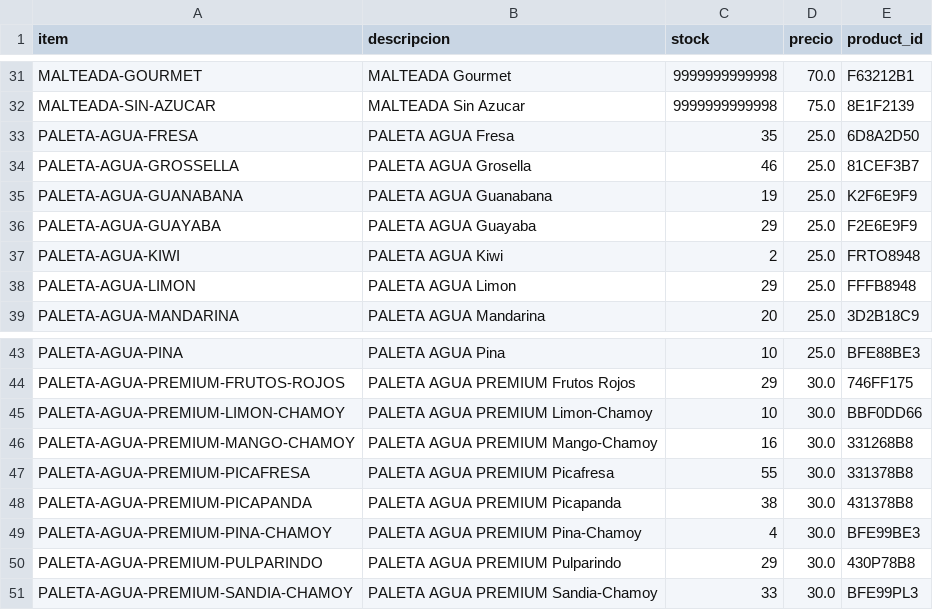
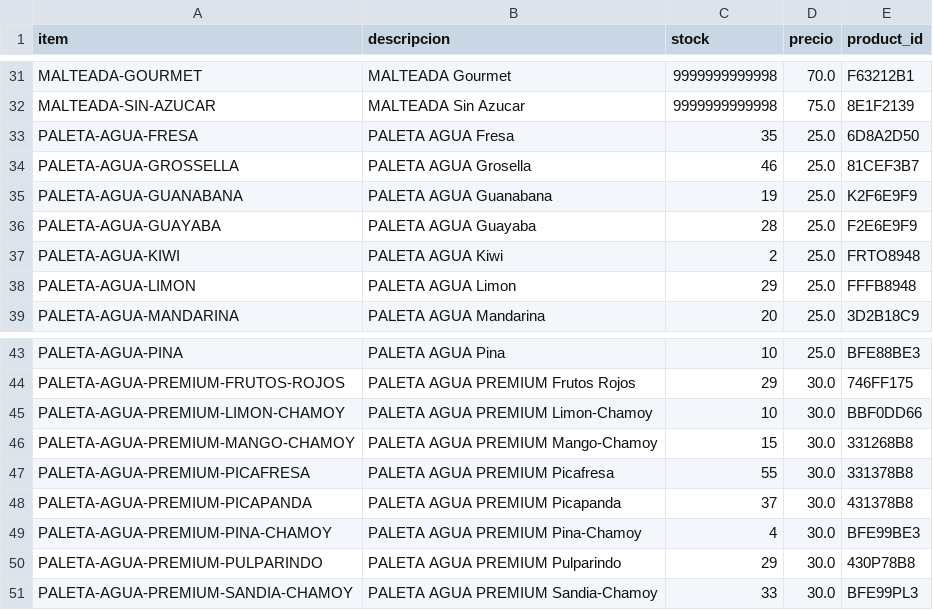
Before and after one commit to OswaldoCasillas/Ventas, a CSV file: data/inventory.csv, drawn as a sheet; only a part is shown, gaps mark what is left out.

```diff
--- a/data/inventory.csv
+++ b/data/inventory.csv
@@ -35,3 +35,3 @@ PALETA-AGUA-GROSSELLA,PALETA AGUA Grosella,46,25.0,81CEF3B7
 PALETA-AGUA-GUANABANA,PALETA AGUA Guanabana,19,25.0,K2F6E9F9
-PALETA-AGUA-GUAYABA,PALETA AGUA Guayaba,29,25.0,F2E6E9F9
+PALETA-AGUA-GUAYABA,PALETA AGUA Guayaba,28,25.0,F2E6E9F9
 PALETA-AGUA-KIWI,PALETA AGUA Kiwi,2,25.0,FRTO8948
@@ -45,5 +45,5 @@ PALETA-AGUA-PREMIUM-FRUTOS-ROJOS,PALETA AGUA PREMIUM Frutos Rojos,29,30.0,746FF1
 PALETA-AGUA-PREMIUM-LIMON-CHAMOY,PALETA AGUA PREMIUM Limon-Chamoy,10,30.0,BBF0DD66
-PALETA-AGUA-PREMIUM-MANGO-CHAMOY,PALETA AGUA PREMIUM Mango-Chamoy,16,30.0,331268B8
+PALETA-AGUA-PREMIUM-MANGO-CHAMOY,PALETA AGUA PREMIUM Mango-Chamoy,15,30.0,331268B8
 PALETA-AGUA-PREMIUM-PICAFRESA,PALETA AGUA PREMIUM Picafresa,55,30.0,331378B8
-PALETA-AGUA-PREMIUM-PICAPANDA,PALETA AGUA PREMIUM Picapanda,38,30.0,431378B8
+PALETA-AGUA-PREMIUM-PICAPANDA,PALETA AGUA PREMIUM Picapanda,37,30.0,431378B8
 PALETA-AGUA-PREMIUM-PINA-CHAMOY,PALETA AGUA PREMIUM Pina-Chamoy,4,30.0,BFE99BE3
```
Also changed, not shown: data/processed_events.csv, data/sales.csv, 4 other files.
